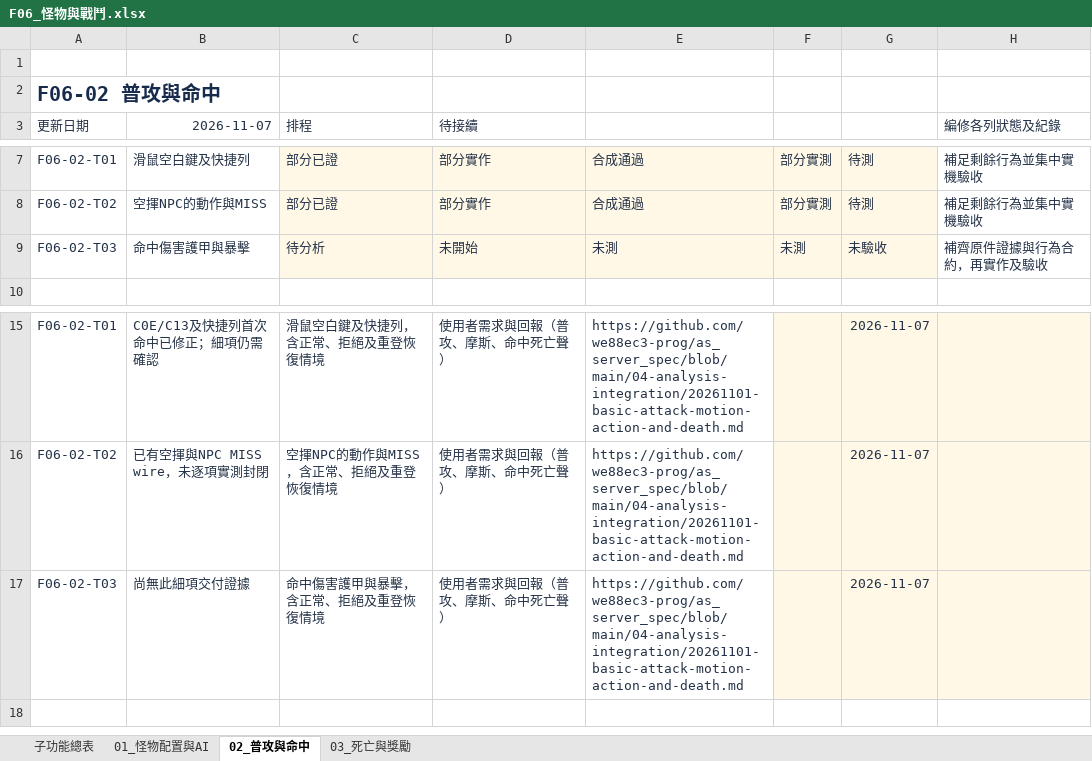
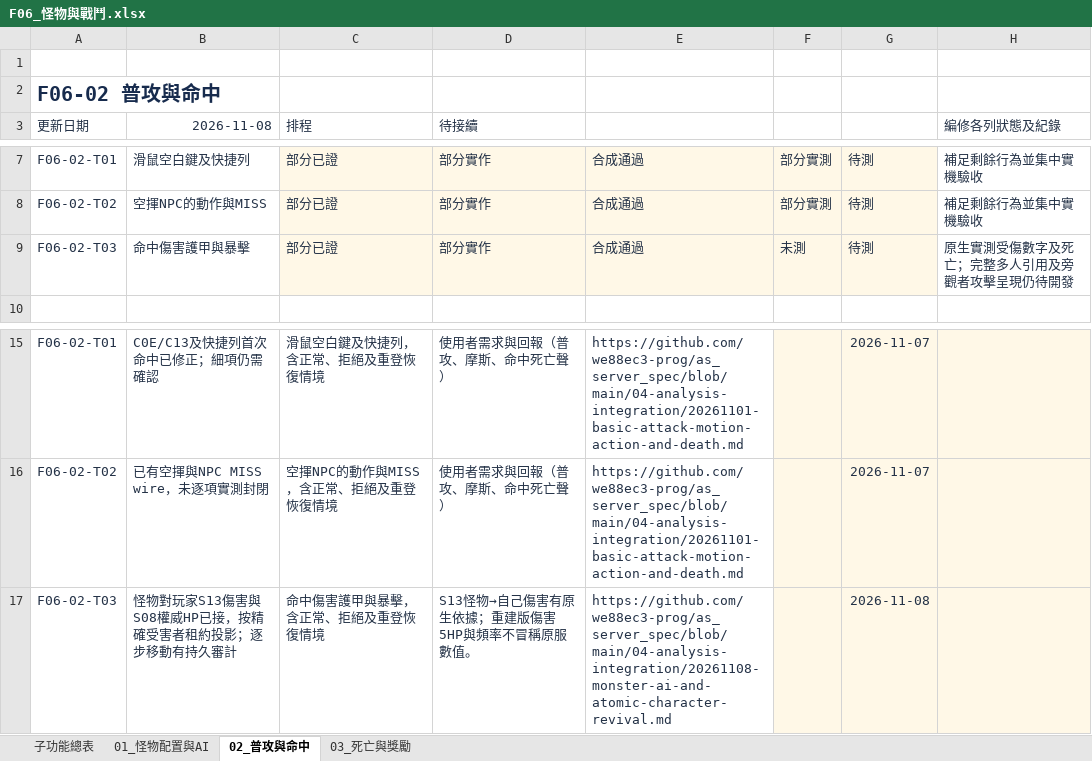
Before and after one commit to we88ec3-prog/as_server_spec, an Excel workbook: 06-development-tracking/details/F06_怪物與戰鬥.xlsx, sheet 02_普攻與命中, drawn as a sheet; only a part is shown, gaps mark what is left out; values as stored, in another font and other column widths than the file's, no borders; conditional formats and table styles not drawn; the diff names each change by its address in the sheet, - before the commit and + after, or states it on an @@ line.

Commit message:
Specify monster AI and native death revival; update development tracking

```diff
--- a/06-development-tracking/details/F06_怪物與戰鬥.xlsx (sheet 02_普攻與命中)
+++ b/06-development-tracking/details/F06_怪物與戰鬥.xlsx (sheet 02_普攻與命中)
-B3: 2026-11-07
+B3: 2026-11-08
-C9 (排程): 待分析
+C9 (排程): 部分已證
-D9 (待接續): 未開始
+D9 (待接續): 部分實作
-E9: 未測
+E9: 合成通過
-G9: 未驗收
+G9: 待測
-H9 (編修各列狀態及紀錄): 補齊原件證據與行為合約，再實作及驗收
+H9 (編修各列狀態及紀錄): 原生實測受傷數字及死亡；完整多人引用及旁觀者攻擊呈現仍待開發
-B17 (2026-11-08): 尚無此細項交付證據
+B17 (2026-11-08): 怪物對玩家S13傷害與S08權威HP已接，按精確受害者租約投影；逐步移動有持久審計
-D17 (待接續): 使用者需求與回報（普攻、摩斯、命中死亡聲）
+D17 (待接續): S13怪物→自己傷害有原生依據；重建版傷害5HP與頻率不冒稱原服數值。
-E17: https://github.com/we88ec3-prog/as_server_spec/blob/main/04-analysis-integration/20261101-basic-attack-motion-action-and-death.md
+E17: https://github.com/we88ec3-prog/as_server_spec/blob/main/04-analysis-integration/20261108-monster-ai-and-atomic-character-revival.md
-G17: 2026-11-07
+G17: 2026-11-08
```
Also changed, not shown: sheet 01_怪物配置與AI, sheet 子功能總表, 06-development-tracking/00_Server開發總表.xlsx, 06-development-tracking/details/F02_角色能力與成長.xlsx, 6 other files.
